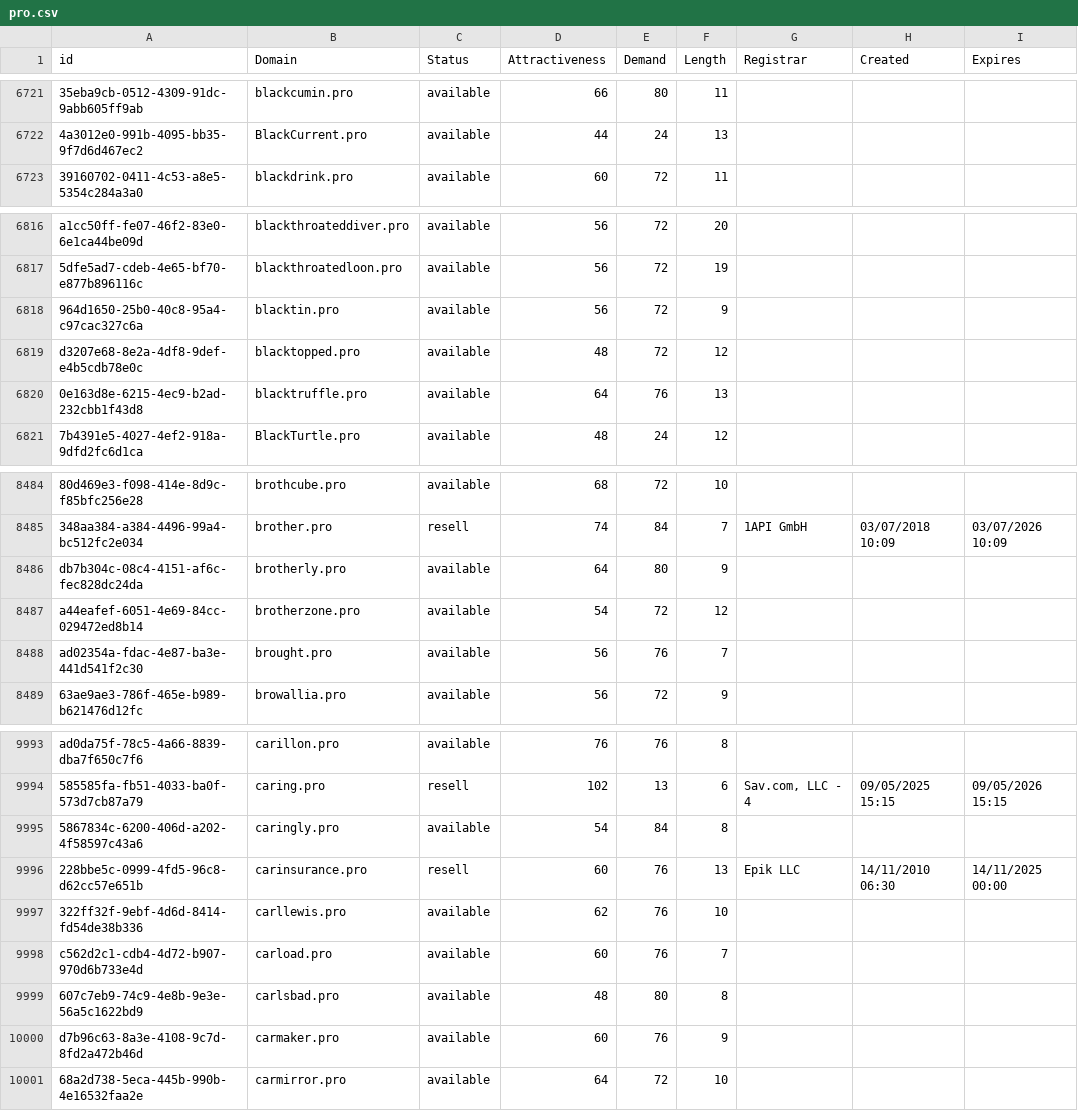
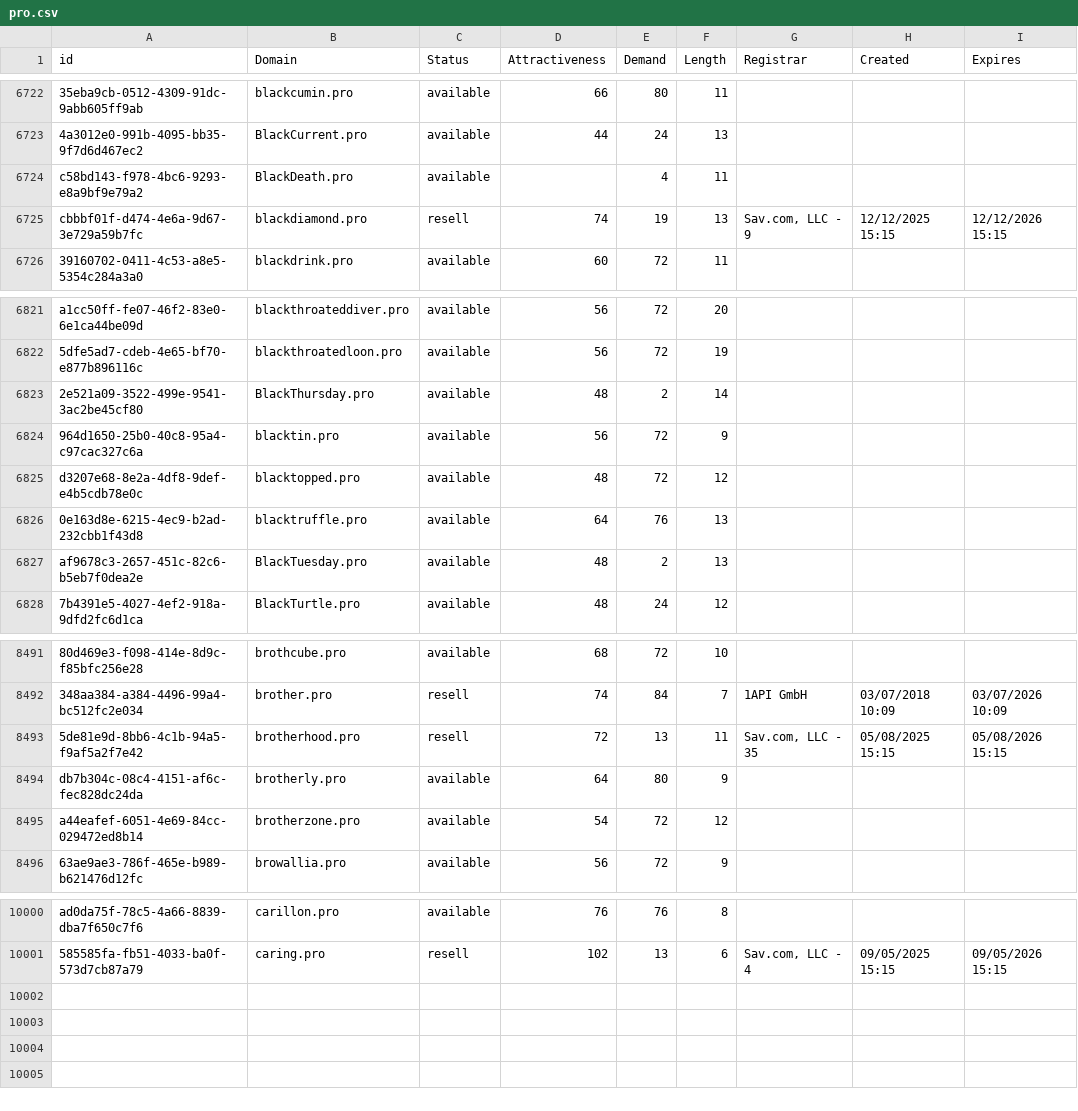
Before and after one commit to UniqueDomains/pro-oneword-domains, a CSV file: pro.csv, drawn as a sheet; only a part is shown, gaps mark what is left out; removed rows and columns are numbered as before the commit, all else as after; the diff covers the shown part only; the diff names each change by its address in the sheet, - before the commit and + after, or states it on an @@ line.

Commit message:
Domains update

```diff
--- a/pro.csv
+++ b/pro.csv
+row 6724: c58bd143-f978-4bc6-9293-e8a9bf9e79a2 | BlackDeath.pro | available |  | 4 | 11
+row 6725: cbbbf01f-d474-4e6a-9d67-3e729a59b7fc | blackdiamond.pro | resell | 74 | 19 | 13 | Sav.com, LLC - 9 | 12/12/2025 15:15 | 12/12/2026 15:15
+row 6823: 2e521a09-3522-499e-9541-3ac2be45cf80 | BlackThursday.pro | available | 48 | 2 | 14
+row 6827: af9678c3-2657-451c-82c6-b5eb7f0dea2e | BlackTuesday.pro | available | 48 | 2 | 13
+row 8493: 5de81e9d-8bb6-4c1b-94a5-f9af5a2f7e42 | brotherhood.pro | resell | 72 | 13 | 11 | Sav.com, LLC - 35 | 05/08/2025 15:15 | 05/08/2026 15:15
-row 8488: ad02354a-fdac-4e87-ba3e-441d541f2c30 | brought.pro | available | 56 | 76 | 7
-row 9995: 5867834c-6200-406d-a202-4f58597c43a6 | caringly.pro | available | 54 | 84 | 8
-row 9996: 228bbe5c-0999-4fd5-96c8-d62cc57e651b | carinsurance.pro | resell | 60 | 76 | 13 | Epik LLC | 14/11/2010 06:30 | 14/11/2025 00:00
-row 9997: 322ff32f-9ebf-4d6d-8414-fd54de38b336 | carllewis.pro | available | 62 | 76 | 10
-row 9998: c562d2c1-cdb4-4d72-b907-970d6b733e4d | carload.pro | available | 60 | 76 | 7
-row 9999: 607c7eb9-74c9-4e8b-9e3e-56a5c1622bd9 | carlsbad.pro | available | 48 | 80 | 8
-row 10000: d7b96c63-8a3e-4108-9c7d-8fd2a472b46d | carmaker.pro | available | 60 | 76 | 9
-row 10001: 68a2d738-5eca-445b-990b-4e16532faa2e | carmirror.pro | available | 64 | 72 | 10
```
Also changed, not shown: 6 added rows, 3 removed rows and 53 edited cells elsewhere in this file, 1 other file.
